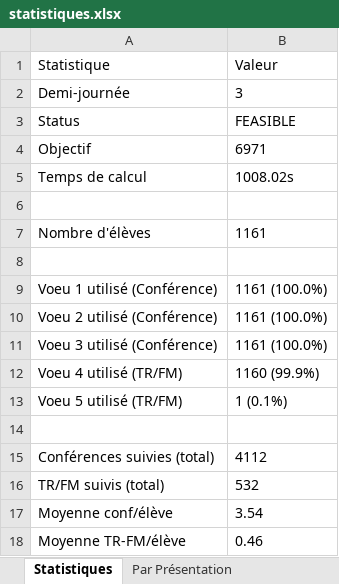
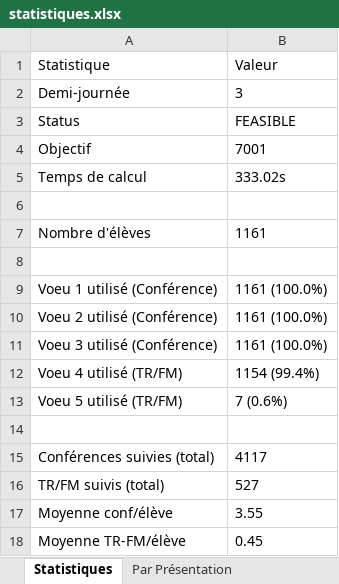
Before and after one commit to Raphback/POC, an Excel workbook: room_attribution/resultats/demi_journee_3/statistiques.xlsx, sheet Statistiques, drawn as a sheet; values as stored, in another font and other column widths than the file's, no borders; the diff names each change by its address in the sheet, - before the commit and + after, or states it on an @@ line.

```diff
--- a/room_attribution/resultats/demi_journee_3/statistiques.xlsx (sheet Statistiques)
+++ b/room_attribution/resultats/demi_journee_3/statistiques.xlsx (sheet Statistiques)
-B4: 6971
+B4: 7001
-B5: 1008.02s
+B5: 333.02s
-B12: 1160 (99.9%)
+B12: 1154 (99.4%)
-B13: 1 (0.1%)
+B13: 7 (0.6%)
-B15: 4112
+B15: 4117
-B16: 532
+B16: 527
-B17: 3.54
+B17: 3.55
-B18: 0.46
+B18: 0.45
```
Also changed, not shown: sheet Par Présentation, room_attribution/resultats/demi_journee_3/planning_eleves.xlsx, room_attribution/resultats/demi_journee_3/planning_presentateurs.xlsx, 1 other file.
